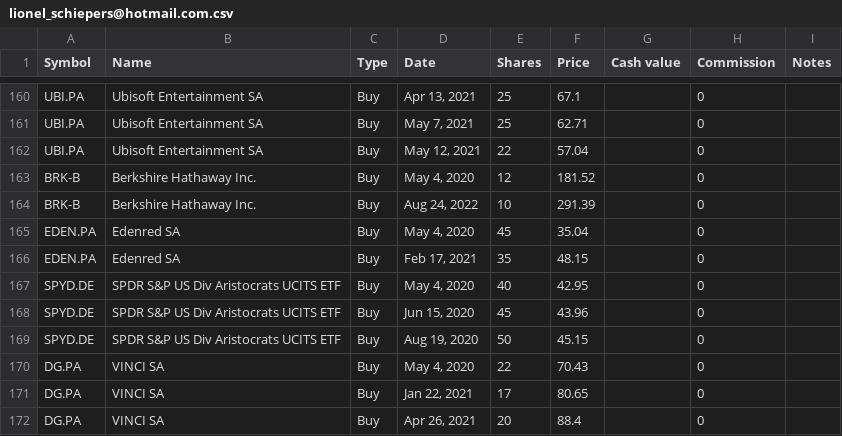
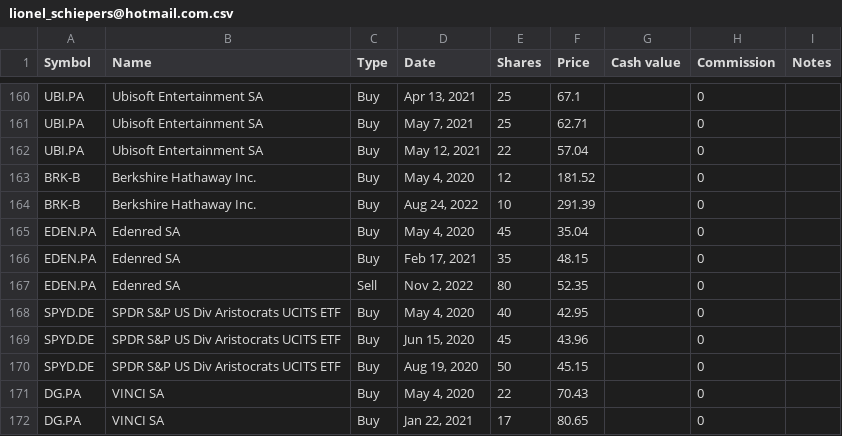
Before and after one commit to lionelschiepers/MyStock, a CSV file: MyStockWeb/Data/lionel_schiepers@hotmail.com.csv, drawn as a sheet; only a part is shown, gaps mark what is left out; the shorter side is filled out with more unchanged rows; the diff names each change by its address in the sheet, - before the commit and + after, or states it on an @@ line.

```diff
--- a/MyStockWeb/Data/lionel_schiepers@hotmail.com.csv
+++ b/MyStockWeb/Data/lionel_schiepers@hotmail.com.csv
+row 167: EDEN.PA | Edenred SA | Sell | Nov 2, 2022 | 80 | 52.35 |  | 0
```
Also changed, not shown: MyStockWeb/Data/1.csv.
